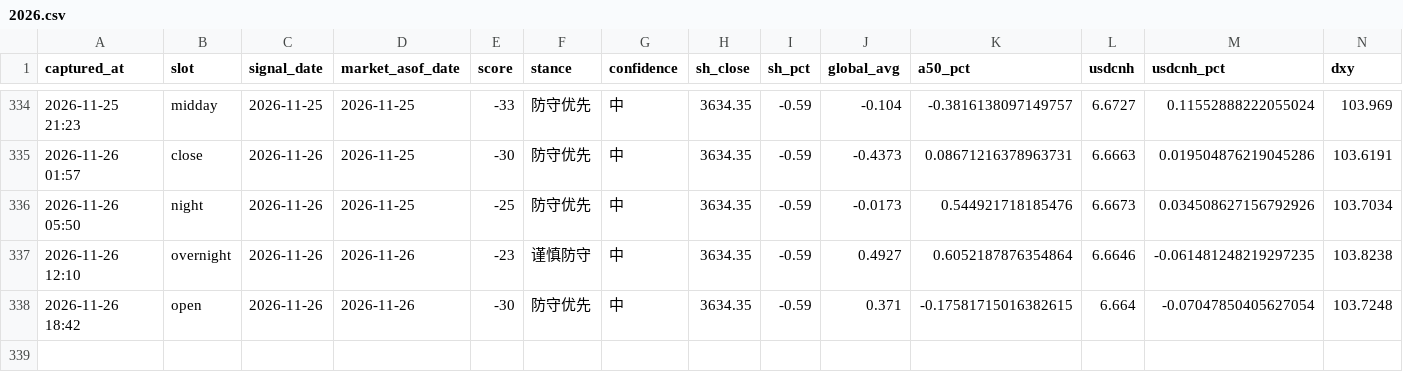
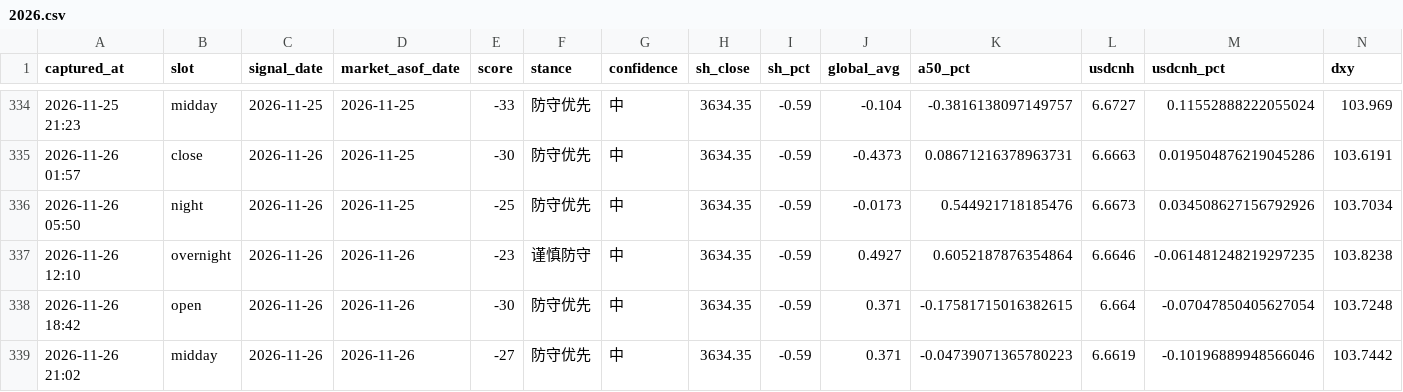
Before and after one commit to sakuyo1/Sakuyo11, a CSV file: data/signals/2026.csv, drawn as a sheet; only a part is shown, gaps mark what is left out; rows hold the shown columns only; the diff names each change by its address in the sheet, - before the commit and + after, or states it on an @@ line.

```diff
--- a/data/signals/2026.csv
+++ b/data/signals/2026.csv
+row 339: 2026-11-26 21:02 | midday | 2026-11-26 | 2026-11-26 | -27 | 防守优先 | 中 | 3634.35 | -0.59 | 0.371 | -0.04739071365780223 | 6.6619 | -0.10196889948566046 | 103.7442
```
Also changed, not shown: data/pulses/2026-11.csv, 10 other files.
